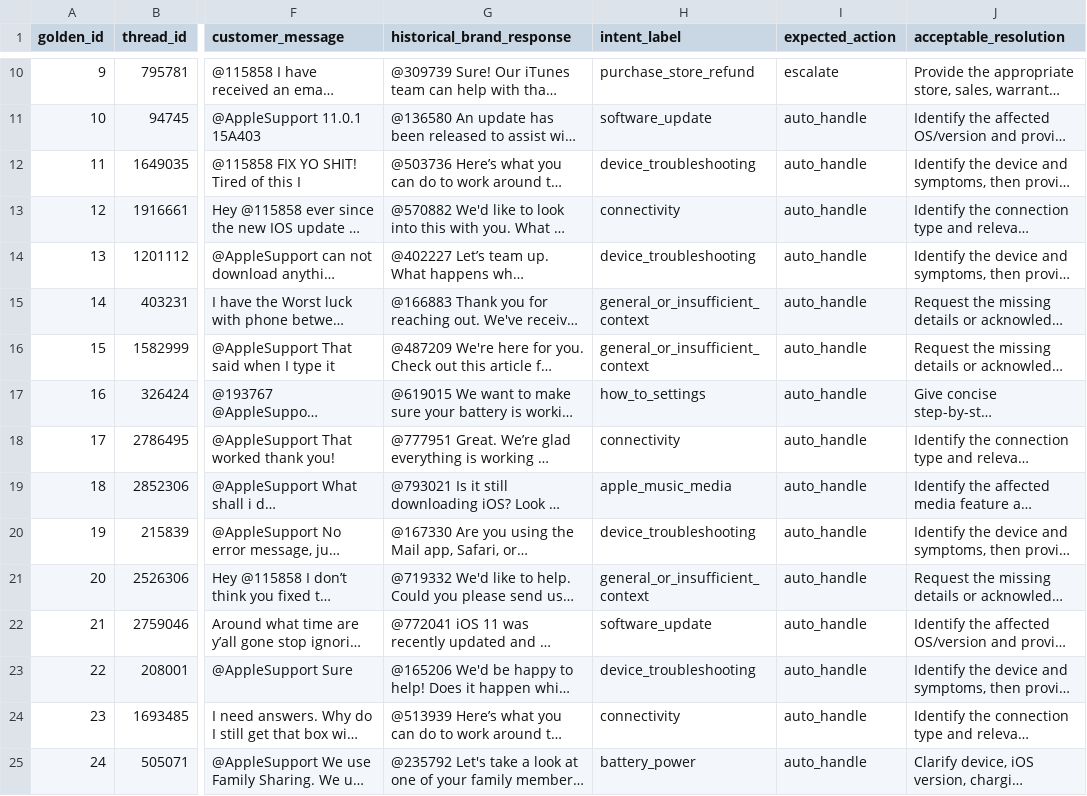
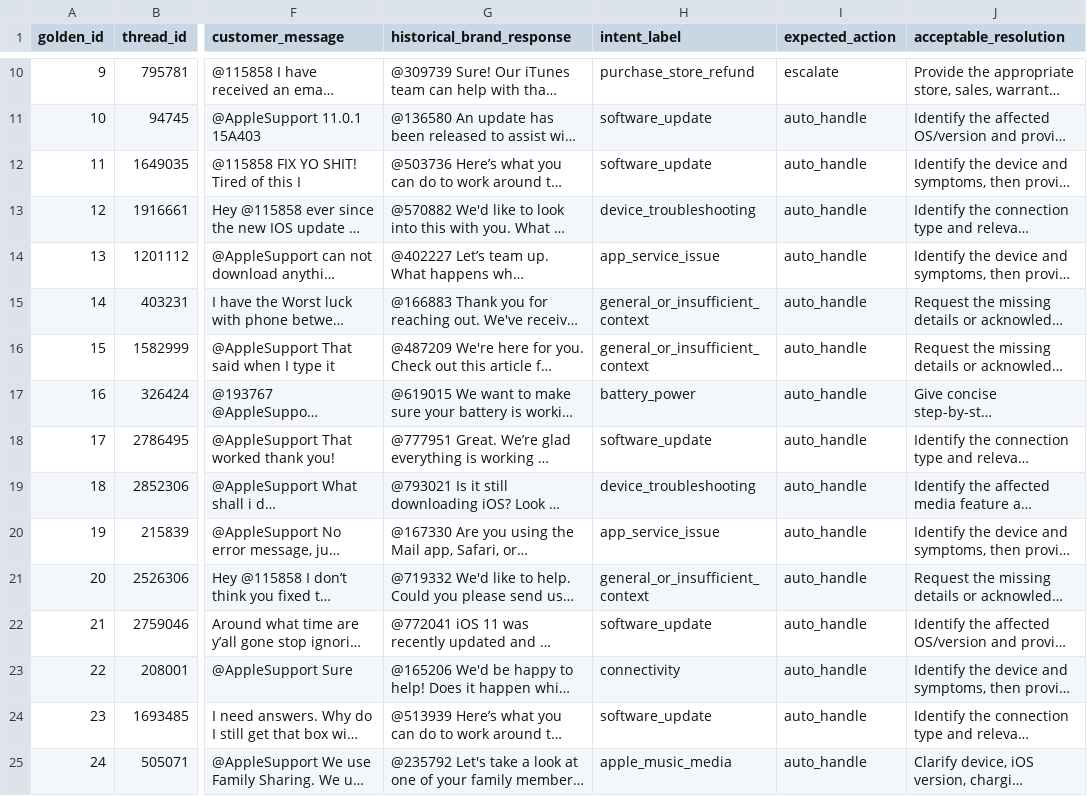
Before and after one commit to harshaggarwal9/hiverwork, a CSV file: evaluation/golden_set.csv, drawn as a sheet; only a part is shown, gaps mark what is left out; long unchanged cells end in …; the diff covers the shown part only; the diff names each change by its address in the sheet, - before the commit and + after, or states it on an @@ line.

```diff
--- a/evaluation/golden_set.csv
+++ b/evaluation/golden_set.csv
-H12 (intent_label): device_troubleshooting
+H12 (intent_label): software_update
-H13 (intent_label): connectivity
+H13 (intent_label): device_troubleshooting
-H14 (intent_label): device_troubleshooting
+H14 (intent_label): app_service_issue
-H17 (intent_label): how_to_settings
+H17 (intent_label): battery_power
-H18 (intent_label): connectivity
+H18 (intent_label): software_update
-H19 (intent_label): apple_music_media
+H19 (intent_label): device_troubleshooting
-H20 (intent_label): device_troubleshooting
+H20 (intent_label): app_service_issue
-H23 (intent_label): device_troubleshooting
+H23 (intent_label): connectivity
-H24 (intent_label): connectivity
+H24 (intent_label): software_update
-H25 (intent_label): battery_power
+H25 (intent_label): apple_music_media
```
Also changed, not shown: 156 edited cells elsewhere in this file, evaluation/context_agent_results.csv, evaluation/final_metrics_summary.csv, 5 other files.
